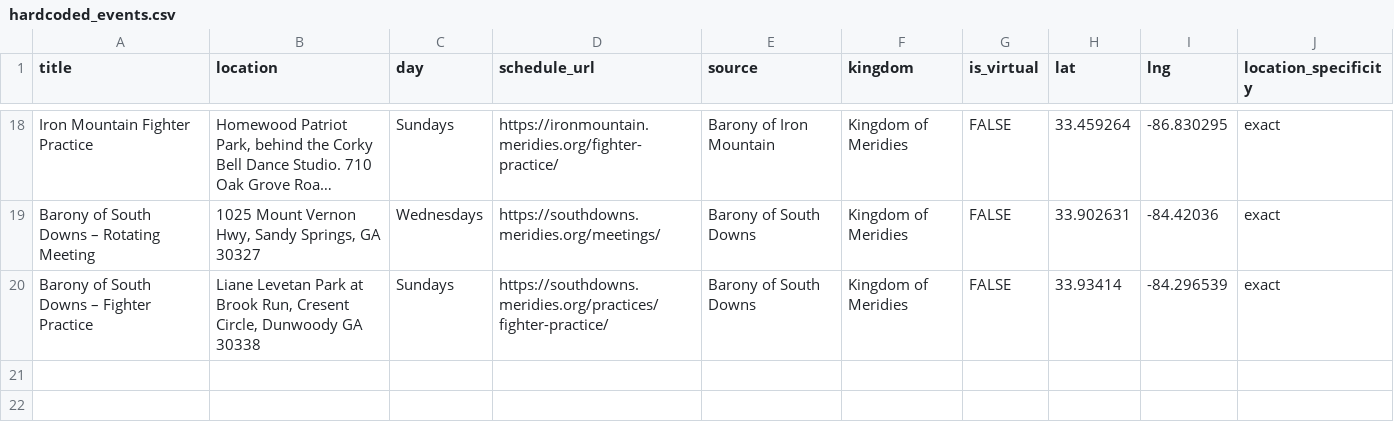
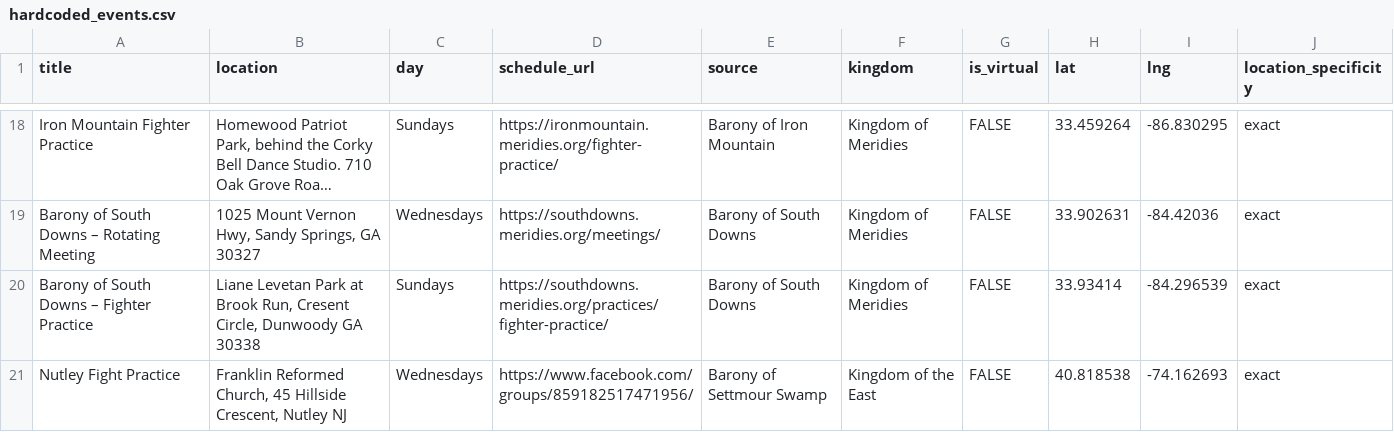
Before and after one commit to khs/scamap, a CSV file: hardcoded_events.csv, drawn as a sheet; only a part is shown, gaps mark what is left out; long unchanged cells end in …; the diff names each change by its address in the sheet, - before the commit and + after, or states it on an @@ line.

Commit message:
Update hardcoded_events.csv

```diff
--- a/hardcoded_events.csv
+++ b/hardcoded_events.csv
+row 21: Nutley Fight Practice | Franklin Reformed Church, 45 Hillside Crescent, Nutley NJ | Wednesdays | https://www.facebook.com/groups/859182517471956/ | Barony of Settmour Swamp | Kingdom of the East | FALSE | 40.818538 | -74.162693 | exact
```
